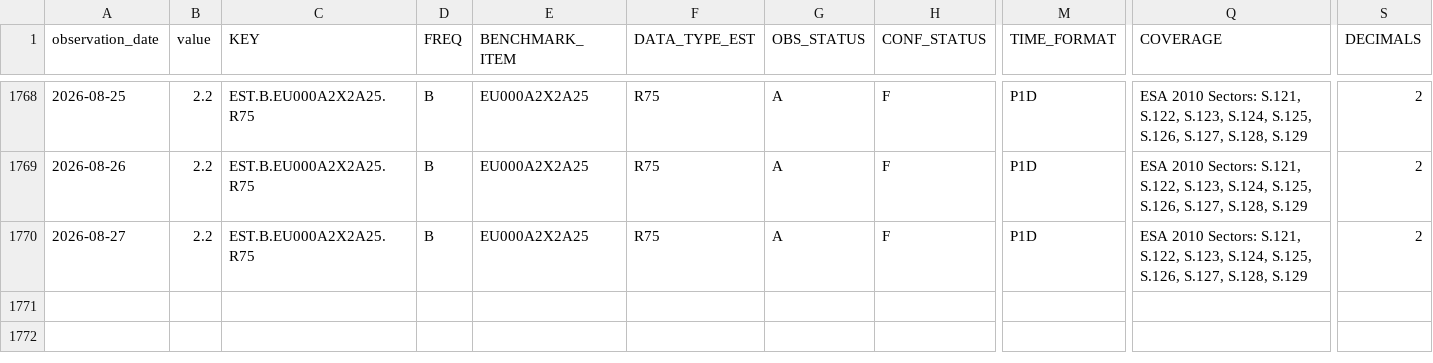
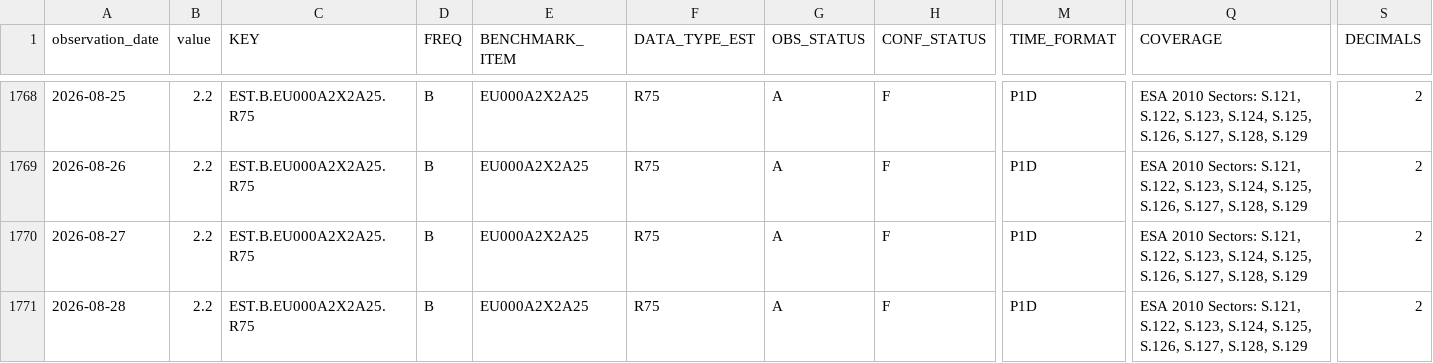
Before and after one commit to Li52utm/repo-lens, a CSV file: data/raw/ecb/estr_rate_75th_percentile.csv, drawn as a sheet; only a part is shown, gaps mark what is left out; rows hold the shown columns only; the diff names each change by its address in the sheet, - before the commit and + after, or states it on an @@ line.

```diff
--- a/data/raw/ecb/estr_rate_75th_percentile.csv
+++ b/data/raw/ecb/estr_rate_75th_percentile.csv
+row 1771: 2026-08-28 | 2.2 | EST.B.EU000A2X2A25.R75 | B | EU000A2X2A25 | R75 | A | F | P1D | ESA 2010 Sectors: S.121, S.122, S.123, S.124, S.125, S.126, S.127, S.128, S.129 | 2
```
Also changed, not shown: data/processed/funding/estr_policy_spread.csv, data/raw/ecb/estr_active_banks.csv, 8 other files.
